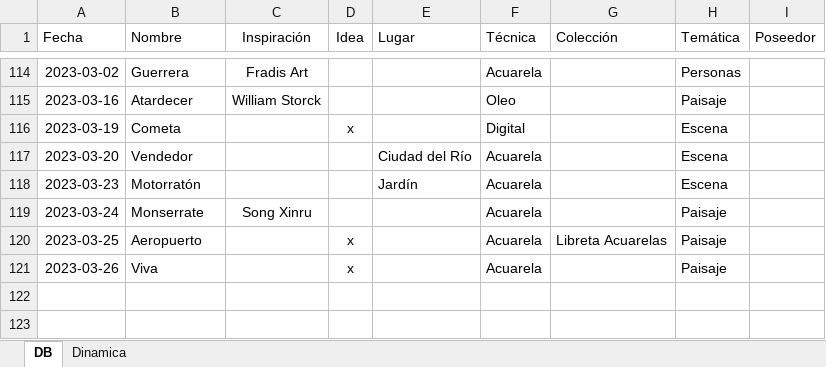
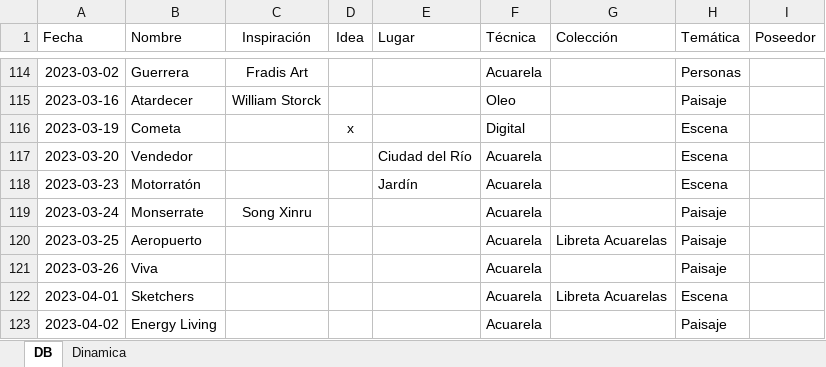
Before and after one commit to AgustinVallejo/AgustinVallejo.github.io, an Excel workbook: assets/art/art.xlsx, sheet DB, drawn as a sheet; only a part is shown, gaps mark what is left out; values as stored, in another font and other column widths than the file's, no borders; conditional formats and table styles not drawn; the diff names each change by its address in the sheet, - before the commit and + after, or states it on an @@ line.

Commit message:
Energy

```diff
--- a/assets/art/art.xlsx (sheet DB)
+++ b/assets/art/art.xlsx (sheet DB)
-D120:D121 (Idea): x
+D120:D121 (Idea): (empty)
+row 122: 2023-04-01 | Sketchers |  |  |  | Acuarela | Libreta Acuarelas | Escena
+row 123: 2023-04-02 | Energy Living |  |  |  | Acuarela |  | Paisaje
```
Also changed, not shown: 3 other files.
